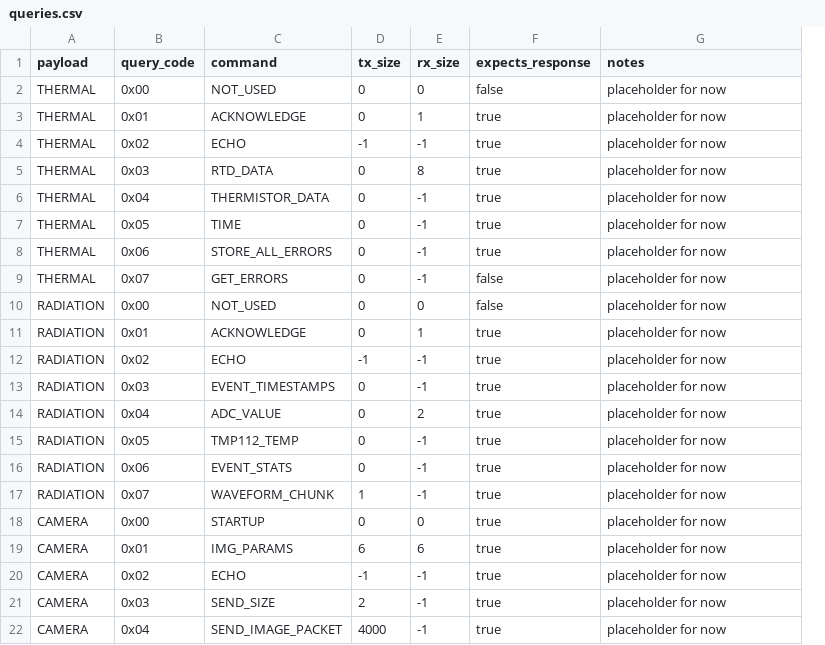
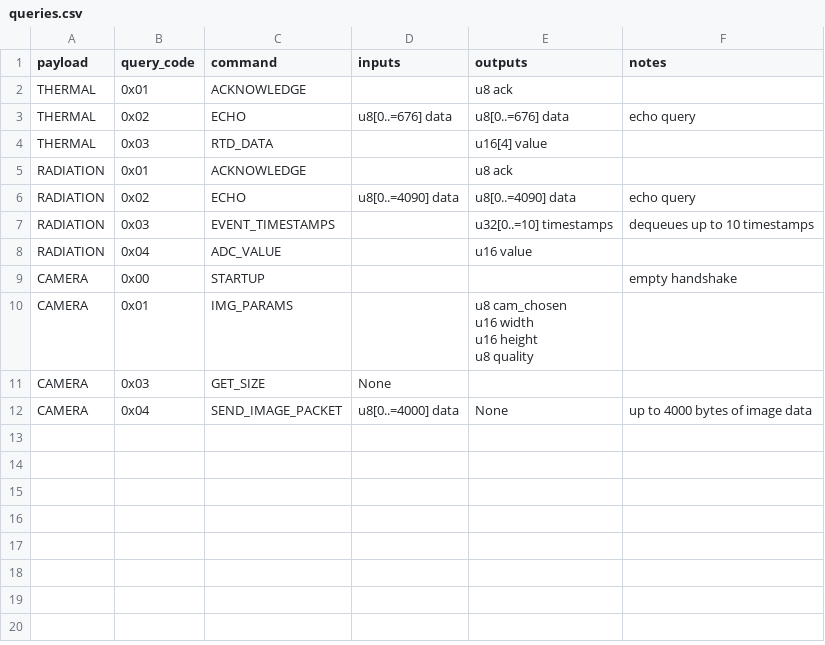
Before and after one commit to FusionSid/obc_spi, a CSV file: scripts/queries.csv, drawn as a sheet; removed rows and columns are numbered as before the commit, all else as after; ↵ is a line break in a cell; the diff names each change by its address in the sheet, - before the commit and + after, or states it on an @@ line.

Commit message:
feat: acutally fully working script, does everything except deserialise

```diff
--- a/scripts/queries.csv
+++ b/scripts/queries.csv
-column D (tx_size), rows 3-5: 0 | -1 | 0; rows 11-14: 0 | -1 | 0 | 0; rows 18-19: 0 | 6; rows 21-22: 2 | 4000
-column E (rx_size), rows 3-5: 1 | -1 | 8; rows 11-14: 1 | -1 | -1 | 2; rows 18-19: 0 | 6; rows 21-22: -1 | -1
-column F (expects_response), rows 3-5: all true; rows 11-14: all true; rows 18-19: true | true; rows 21-22: true | true
+column D (inputs), rows 3-12: u8[0..=676] data |  |  | u8[0..=4090] data |  |  |  |  | None | u8[0..=4000] data
+column E (outputs), rows 2-12: u8 ack | u8[0..=676] data | u16[4] value | u8 ack | u8[0..=4090] data | u32[0..=10] timestamps | u16 value |  | u8 cam_chosen ↵ u16 width ↵ u16 height ↵ u8 quality |  | None
-row 2: THERMAL | 0x00 | NOT_USED | 0 | 0 | false | placeholder for now
-F2 (notes): placeholder for now
+F2 (notes): (empty)
-F3 (notes): placeholder for now
+F3 (notes): echo query
-F4 (notes): placeholder for now
+F4 (notes): (empty)
-row 6: THERMAL | 0x04 | THERMISTOR_DATA | 0 | -1 | true | placeholder for now
-row 7: THERMAL | 0x05 | TIME | 0 | -1 | true | placeholder for now
-row 8: THERMAL | 0x06 | STORE_ALL_ERRORS | 0 | -1 | true | placeholder for now
-row 9: THERMAL | 0x07 | GET_ERRORS | 0 | -1 | false | placeholder for now
-row 10: RADIATION | 0x00 | NOT_USED | 0 | 0 | false | placeholder for now
-F5 (notes): placeholder for now
+F5 (notes): (empty)
-F6 (notes): placeholder for now
+F6 (notes): echo query
-F7 (notes): placeholder for now
+F7 (notes): dequeues up to 10 timestamps
-F8 (notes): placeholder for now
+F8 (notes): (empty)
-row 15: RADIATION | 0x05 | TMP112_TEMP | 0 | -1 | true | placeholder for now
-row 16: RADIATION | 0x06 | EVENT_STATS | 0 | -1 | true | placeholder for now
-row 17: RADIATION | 0x07 | WAVEFORM_CHUNK | 1 | -1 | true | placeholder for now
-F9 (notes): placeholder for now
+F9 (notes): empty handshake
-F10 (notes): placeholder for now
+F10 (notes): (empty)
-row 20: CAMERA | 0x02 | ECHO | -1 | -1 | true | placeholder for now
-C11 (command): SEND_SIZE
+C11 (command): GET_SIZE
-F11 (notes): placeholder for now
+F11 (notes): (empty)
-F12 (notes): placeholder for now
+F12 (notes): up to 4000 bytes of image data
```
Also changed, not shown: 9 other files.
